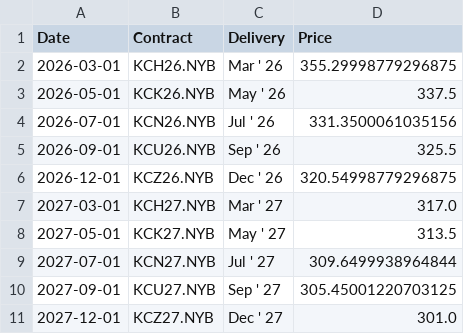
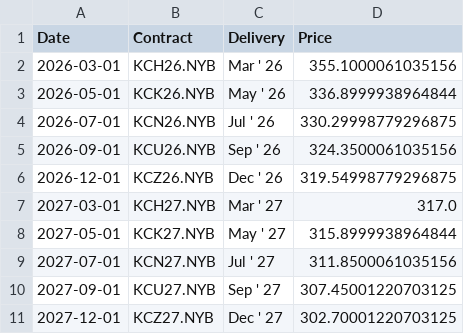
Before and after one commit to dalmeidauriay-ai/cross_market_dashboard, a CSV file: data/processed/futures_curves/curve_coffee.csv, drawn as a sheet.

```diff
--- a/data/processed/futures_curves/curve_coffee.csv
+++ b/data/processed/futures_curves/curve_coffee.csv
@@ -1,11 +1,11 @@
 Date,Contract,Delivery,Price
-2026-03-01,KCH26.NYB,Mar ' 26,355.29998779296875
-2026-05-01,KCK26.NYB,May ' 26,337.5
-2026-07-01,KCN26.NYB,Jul ' 26,331.3500061035156
-2026-09-01,KCU26.NYB,Sep ' 26,325.5
-2026-12-01,KCZ26.NYB,Dec ' 26,320.54998779296875
+2026-03-01,KCH26.NYB,Mar ' 26,355.1000061035156
+2026-05-01,KCK26.NYB,May ' 26,336.8999938964844
+2026-07-01,KCN26.NYB,Jul ' 26,330.29998779296875
+2026-09-01,KCU26.NYB,Sep ' 26,324.3500061035156
+2026-12-01,KCZ26.NYB,Dec ' 26,319.54998779296875
 2027-03-01,KCH27.NYB,Mar ' 27,317.0
-2027-05-01,KCK27.NYB,May ' 27,313.5
-2027-07-01,KCN27.NYB,Jul ' 27,309.6499938964844
-2027-09-01,KCU27.NYB,Sep ' 27,305.45001220703125
-2027-12-01,KCZ27.NYB,Dec ' 27,301.0
+2027-05-01,KCK27.NYB,May ' 27,315.8999938964844
+2027-07-01,KCN27.NYB,Jul ' 27,311.8500061035156
+2027-09-01,KCU27.NYB,Sep ' 27,307.45001220703125
+2027-12-01,KCZ27.NYB,Dec ' 27,302.70001220703125
```
Also changed, not shown: data/processed/hist_energy.csv, data/processed/hist_metals.csv, 13 other files.
